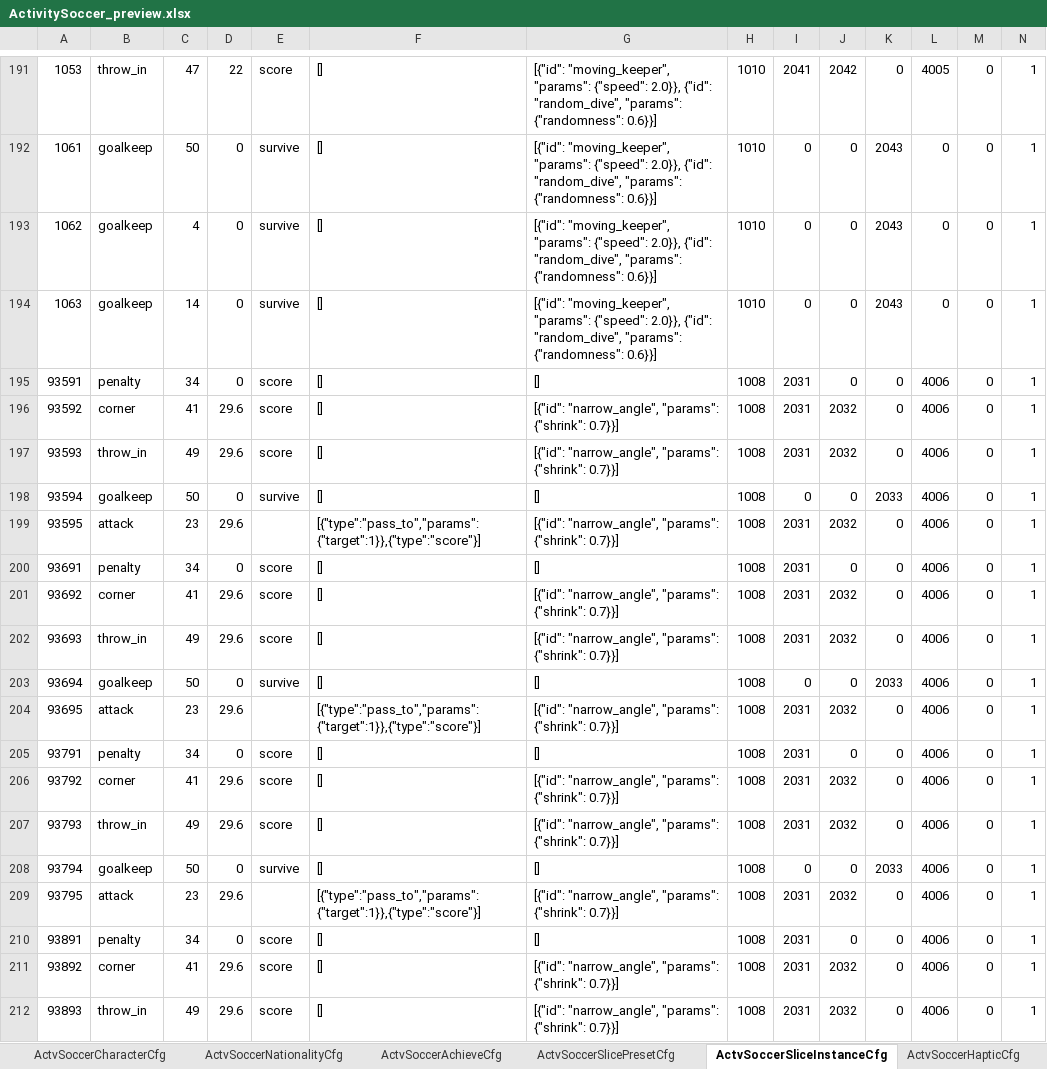
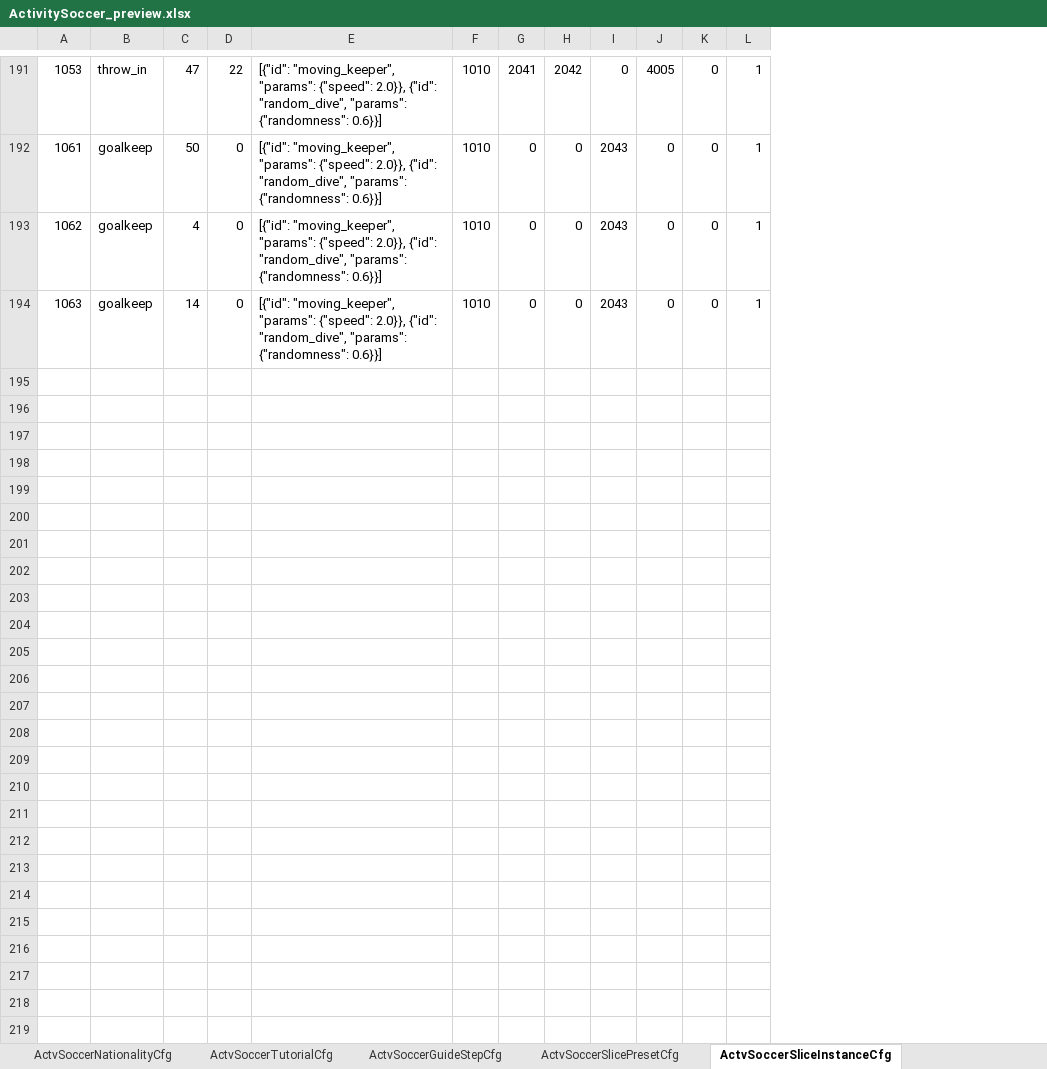
Before and after one commit to RehearsalTap4Fun/MindToDoc, an Excel workbook: output/test-config/ActivitySoccer_preview.xlsx, sheet ActvSoccerSliceInstanceCfg, drawn as a sheet; only a part is shown, gaps mark what is left out; values as stored, in another font and other column widths than the file's, no borders; rows hold the shown columns only; the diff covers the shown part only; the diff names each change by its address in the sheet, - before the commit and + after, or states it on an @@ line.

Commit message:
Align soccer guide steps with K1 config format

```diff
--- a/output/test-config/ActivitySoccer_preview.xlsx (sheet ActvSoccerSliceInstanceCfg)
+++ b/output/test-config/ActivitySoccer_preview.xlsx (sheet ActvSoccerSliceInstanceCfg)
-sheet tab: ActvSoccerAchieveCfg
+sheet tab: ActvSoccerTutorialCfg
-column E, rows 191-194: score | survive | survive | survive
-column F, rows 191-194: all []
-row 195: 93591 | penalty | 34 | 0 | score | [] | [] | 1008 | 2031 | 0 | 0 | 4006 | 0 | 1
-row 196: 93592 | corner | 41 | 29.6 | score | [] | [{"id": "narrow_angle", "params": {"shrink": 0.7}}] | 1008 | 2031 | 2032 | 0 | 4006 | 0 | 1
-row 197: 93593 | throw_in | 49 | 29.6 | score | [] | [{"id": "narrow_angle", "params": {"shrink": 0.7}}] | 1008 | 2031 | 2032 | 0 | 4006 | 0 | 1
-row 198: 93594 | goalkeep | 50 | 0 | survive | [] | [] | 1008 | 0 | 0 | 2033 | 4006 | 0 | 1
-row 199: 93595 | attack | 23 | 29.6 |  | [{"type":"pass_to","params":{"target":1}},{"type":"score"}] | [{"id": "narrow_angle", "params": {"shrink": 0.7}}] | 1008 | 2031 | 2032 | 0 | 4006 | 0 | 1
-row 200: 93691 | penalty | 34 | 0 | score | [] | [] | 1008 | 2031 | 0 | 0 | 4006 | 0 | 1
-row 201: 93692 | corner | 41 | 29.6 | score | [] | [{"id": "narrow_angle", "params": {"shrink": 0.7}}] | 1008 | 2031 | 2032 | 0 | 4006 | 0 | 1
-row 202: 93693 | throw_in | 49 | 29.6 | score | [] | [{"id": "narrow_angle", "params": {"shrink": 0.7}}] | 1008 | 2031 | 2032 | 0 | 4006 | 0 | 1
-row 203: 93694 | goalkeep | 50 | 0 | survive | [] | [] | 1008 | 0 | 0 | 2033 | 4006 | 0 | 1
-row 204: 93695 | attack | 23 | 29.6 |  | [{"type":"pass_to","params":{"target":1}},{"type":"score"}] | [{"id": "narrow_angle", "params": {"shrink": 0.7}}] | 1008 | 2031 | 2032 | 0 | 4006 | 0 | 1
-row 205: 93791 | penalty | 34 | 0 | score | [] | [] | 1008 | 2031 | 0 | 0 | 4006 | 0 | 1
-row 206: 93792 | corner | 41 | 29.6 | score | [] | [{"id": "narrow_angle", "params": {"shrink": 0.7}}] | 1008 | 2031 | 2032 | 0 | 4006 | 0 | 1
-row 207: 93793 | throw_in | 49 | 29.6 | score | [] | [{"id": "narrow_angle", "params": {"shrink": 0.7}}] | 1008 | 2031 | 2032 | 0 | 4006 | 0 | 1
-row 208: 93794 | goalkeep | 50 | 0 | survive | [] | [] | 1008 | 0 | 0 | 2033 | 4006 | 0 | 1
-row 209: 93795 | attack | 23 | 29.6 |  | [{"type":"pass_to","params":{"target":1}},{"type":"score"}] | [{"id": "narrow_angle", "params": {"shrink": 0.7}}] | 1008 | 2031 | 2032 | 0 | 4006 | 0 | 1
-row 210: 93891 | penalty | 34 | 0 | score | [] | [] | 1008 | 2031 | 0 | 0 | 4006 | 0 | 1
-row 211: 93892 | corner | 41 | 29.6 | score | [] | [{"id": "narrow_angle", "params": {"shrink": 0.7}}] | 1008 | 2031 | 2032 | 0 | 4006 | 0 | 1
-row 212: 93893 | throw_in | 49 | 29.6 | score | [] | [{"id": "narrow_angle", "params": {"shrink": 0.7}}] | 1008 | 2031 | 2032 | 0 | 4006 | 0 | 1
```
Also changed, not shown: 87 removed rows and 5 edited cells elsewhere in this sheet, sheet ActvSoccerLevelCfg, sheet ActvSoccerBetMultiplierCfg, sheet ActvSoccerGuideStepCfg, sheet ActvSoccerTutorialCfg, sheet ActvSoccerReceiveDecisionCfg, sheet ActvSoccerContractCfg, 16 more sheets, other sheet tabs, output/test-config/ActivitySoccerLanguage.xlsx, 2 other files.
